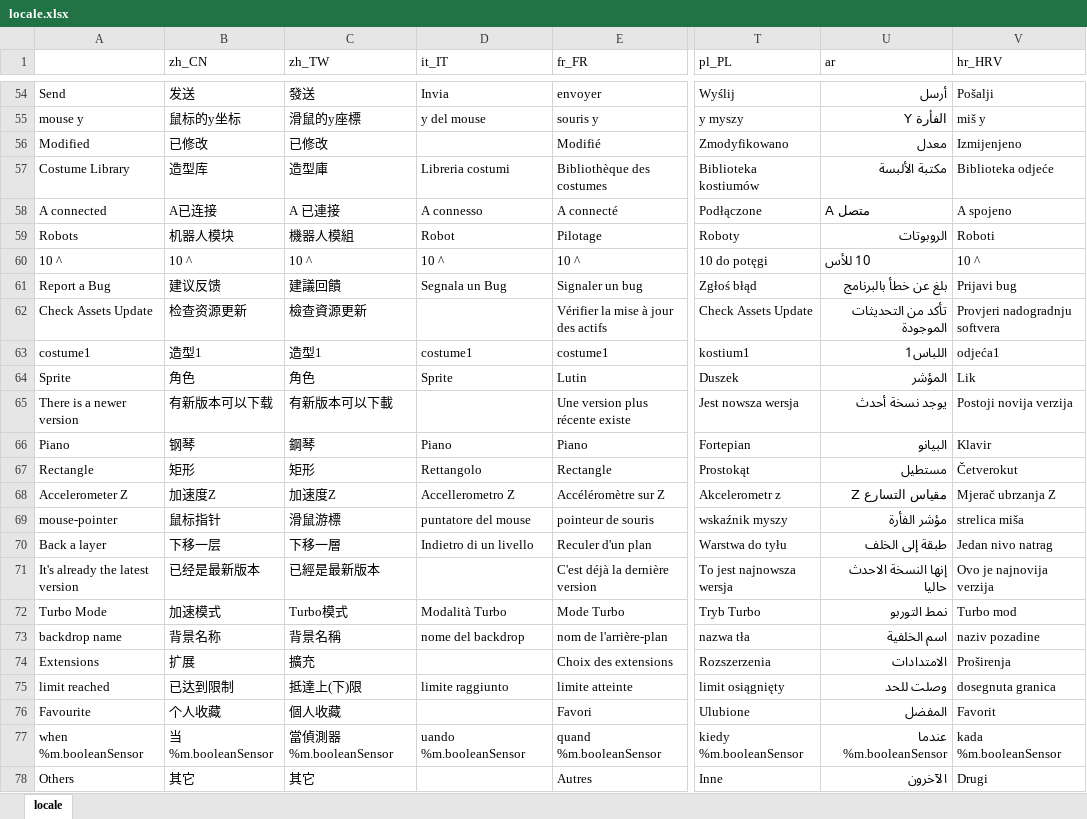
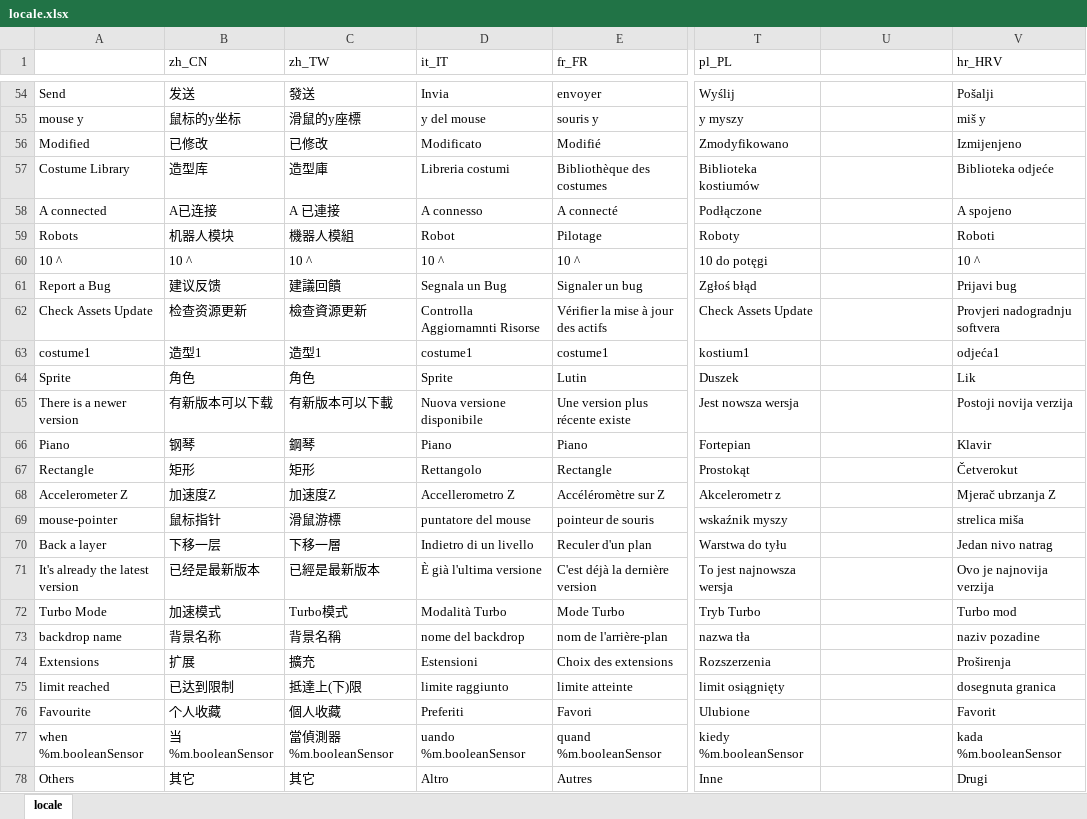
Before and after one commit to Makeblock-official/mBlock, an Excel workbook: src/locale/locale.xlsx, sheet locale, drawn as a sheet; only a part is shown, gaps mark what is left out; values as stored, in another font and other column widths than the file's, no cell formats; the diff covers the shown part only; the diff names each change by its address in the sheet, - before the commit and + after, or states it on an @@ line.

```diff
--- a/src/locale/locale.xlsx (sheet locale)
+++ b/src/locale/locale.xlsx (sheet locale)
-U1: ar
+U1: (empty)
-U54: أرسل
+U54: (empty)
-U55: الفأرة Y
+U55: (empty)
-D56 (it_IT): (empty)
+D56 (it_IT): Modificato
-U56: معدل
+U56: (empty)
-U57: مكتبة الألبسة
+U57: (empty)
-U58: A متصل
+U58: (empty)
-U59: الروبوتات
+U59: (empty)
-U60: 10 للأس
+U60: (empty)
-U61: بلغ عن خطأ بالبرنامج
+U61: (empty)
-D62 (it_IT): (empty)
+D62 (it_IT): Controlla Aggiornamnti Risorse
-U62: تأكد من التحديثات الموجودة
+U62: (empty)
-U63: اللباس1
+U63: (empty)
-U64: المؤشر
+U64: (empty)
-D65 (it_IT): (empty)
+D65 (it_IT): Nuova versione disponibile
-U65: يوجد نسخة أحدث
+U65: (empty)
-U66: البيانو
+U66: (empty)
-U67: مستطيل
+U67: (empty)
-U68: مقياس التسارع Z
+U68: (empty)
-U69: مؤشر الفأرة
+U69: (empty)
-U70: طبقة إلى الخلف
+U70: (empty)
-D71 (it_IT): (empty)
+D71 (it_IT): È già l'ultima versione
-U71: إنها النسخة الاحدث حاليا
+U71: (empty)
-U72: نمط التوربو
+U72: (empty)
-U73: اسم الخلفية
+U73: (empty)
-D74 (it_IT): (empty)
+D74 (it_IT): Estensioni
-U74: الامتدادات
+U74: (empty)
-U75: وصلت للحد
+U75: (empty)
-D76 (it_IT): (empty)
+D76 (it_IT): Preferiti
-U76: المفضل
+U76: (empty)
-U77: عندما %m.booleanSensor
+U77: (empty)
-D78 (it_IT): (empty)
+D78 (it_IT): Altro
-U78: الآخرون
+U78: (empty)
```
Also changed, not shown: 8 added rows and 1005 edited cells elsewhere in this sheet, cell formats.
